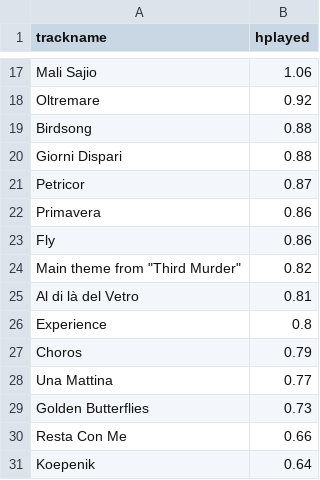
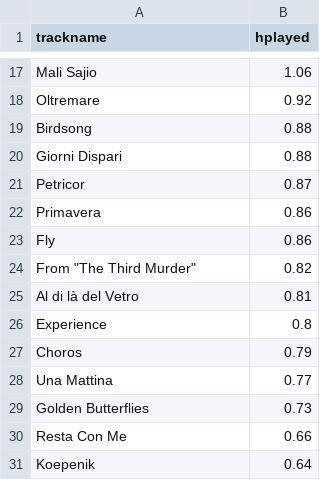
Before and after one commit to EvelinaJ/einaudi-streaming, a CSV file: by_track.csv, drawn as a sheet; only a part is shown, gaps mark what is left out.

Commit message:
Update by_track.csv

```diff
--- a/by_track.csv
+++ b/by_track.csv
@@ -23,3 +23,3 @@ Primavera,0.86
 Fly,0.86
-Main theme from "Third Murder",0.82
+From "The Third Murder",0.82
 Al di là del Vetro,0.81
```
